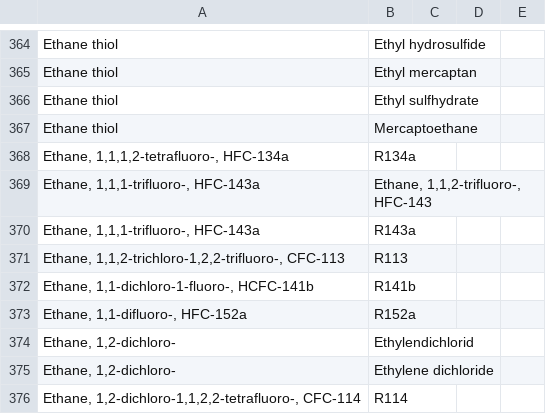
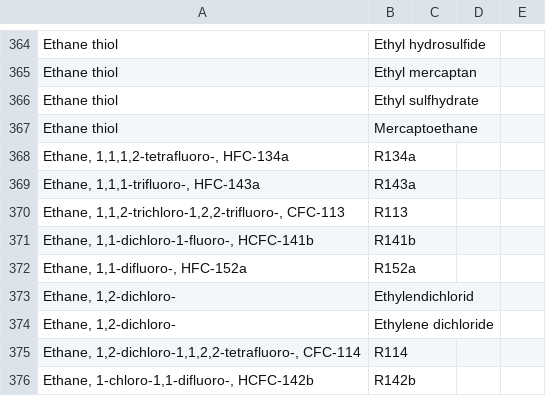
Before and after one commit to ccomb/volca, a CSV file: data/flows.csv, drawn as a sheet; only a part is shown, gaps mark what is left out; the shorter side is filled out with more unchanged rows.

Commit message:
Keep 1,1,2-trifluoroethane apart from 1,1,1-trifluoroethane
The flow name table said the two were one substance, so a method that
characterizes HFC-143a charged its warming factor to HFC-143, another
molecule. Built-in data version 18.

```diff
--- a/data/flows.csv
+++ b/data/flows.csv
@@ -368,3 +368,2 @@ Ethane thiol,Mercaptoethane
 "Ethane, 1,1,1,2-tetrafluoro-, HFC-134a",R134a
-"Ethane, 1,1,1-trifluoro-, HFC-143a","Ethane, 1,1,2-trifluoro-, HFC-143"
 "Ethane, 1,1,1-trifluoro-, HFC-143a",R143a
```
Also changed, not shown: 3 other files.
